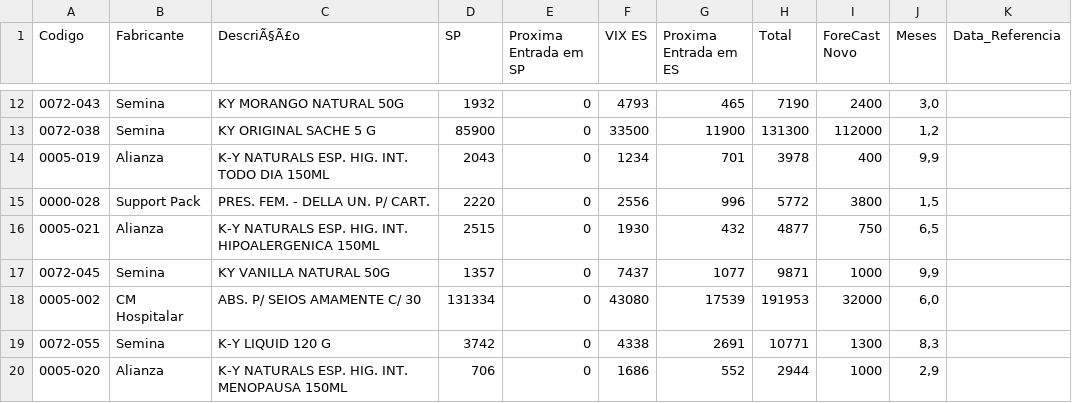
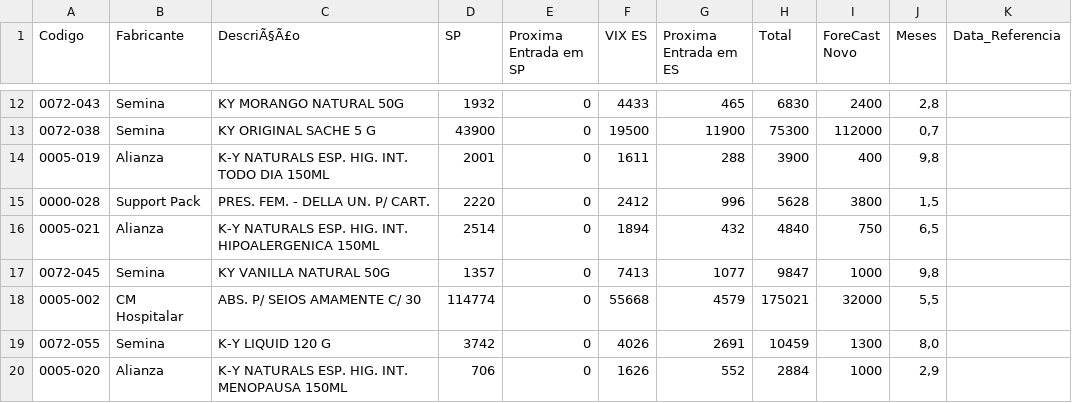
Before and after one commit to GabrielSalim7/Estoque, a CSV file: estoque.csv, drawn as a sheet; only a part is shown, gaps mark what is left out; the diff covers the shown part only.

```diff
--- a/estoque.csv
+++ b/estoque.csv
@@ -12,9 +12,9 @@ Codigo,Fabricante ,DescriÃ§Ã£o,SP,Proxima Entrada em SP,VIX ES,Proxima Entra
-0072-043,Semina,KY MORANGO NATURAL 50G,1932,0,4793,465,7190,2400,"3,0",
-0072-038,Semina,KY ORIGINAL SACHE 5 G,85900,0,33500,11900,131300,112000,"1,2",
-0005-019,Alianza,K-Y NATURALS ESP. HIG. INT. TODO DIA 150ML,2043,0,1234,701,3978,400,"9,9",
-0000-028,Support Pack,PRES. FEM. - DELLA UN. P/ CART.,2220,0,2556,996,5772,3800,"1,5",
-0005-021,Alianza,K-Y NATURALS ESP. HIG. INT. HIPOALERGENICA 150ML,2515,0,1930,432,4877,750,"6,5",
-0072-045,Semina,KY VANILLA NATURAL 50G,1357,0,7437,1077,9871,1000,"9,9",
-0005-002,CM Hospitalar,ABS. P/ SEIOS AMAMENTE C/ 30,131334,0,43080,17539,191953,32000,"6,0",
-0072-055,Semina,K-Y LIQUID 120 G,3742,0,4338,2691,10771,1300,"8,3",
-0005-020,Alianza,K-Y NATURALS ESP. HIG. INT. MENOPAUSA 150ML,706,0,1686,552,2944,1000,"2,9",
+0072-043,Semina,KY MORANGO NATURAL 50G,1932,0,4433,465,6830,2400,"2,8",
+0072-038,Semina,KY ORIGINAL SACHE 5 G,43900,0,19500,11900,75300,112000,"0,7",
+0005-019,Alianza,K-Y NATURALS ESP. HIG. INT. TODO DIA 150ML,2001,0,1611,288,3900,400,"9,8",
+0000-028,Support Pack,PRES. FEM. - DELLA UN. P/ CART.,2220,0,2412,996,5628,3800,"1,5",
+0005-021,Alianza,K-Y NATURALS ESP. HIG. INT. HIPOALERGENICA 150ML,2514,0,1894,432,4840,750,"6,5",
+0072-045,Semina,KY VANILLA NATURAL 50G,1357,0,7413,1077,9847,1000,"9,8",
+0005-002,CM Hospitalar,ABS. P/ SEIOS AMAMENTE C/ 30,114774,0,55668,4579,175021,32000,"5,5",
+0072-055,Semina,K-Y LIQUID 120 G,3742,0,4026,2691,10459,1300,"8,0",
+0005-020,Alianza,K-Y NATURALS ESP. HIG. INT. MENOPAUSA 150ML,706,0,1626,552,2884,1000,"2,9",
```
Also changed, not shown: 87 edited cells elsewhere in this file.
